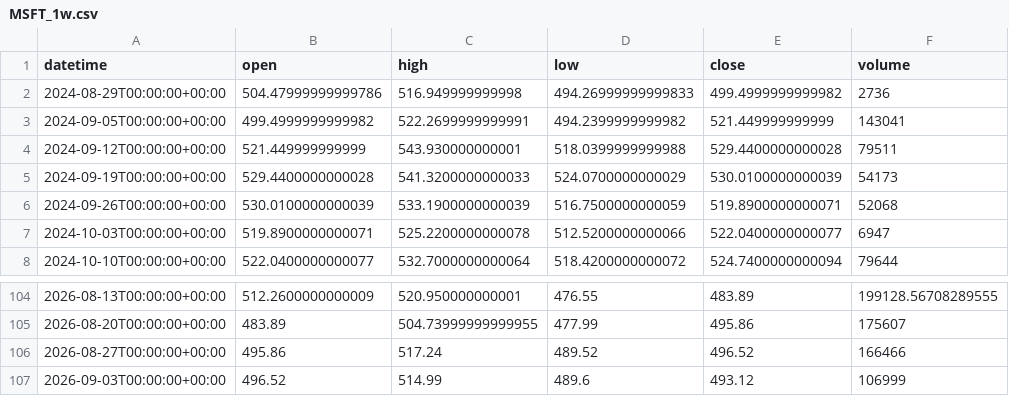
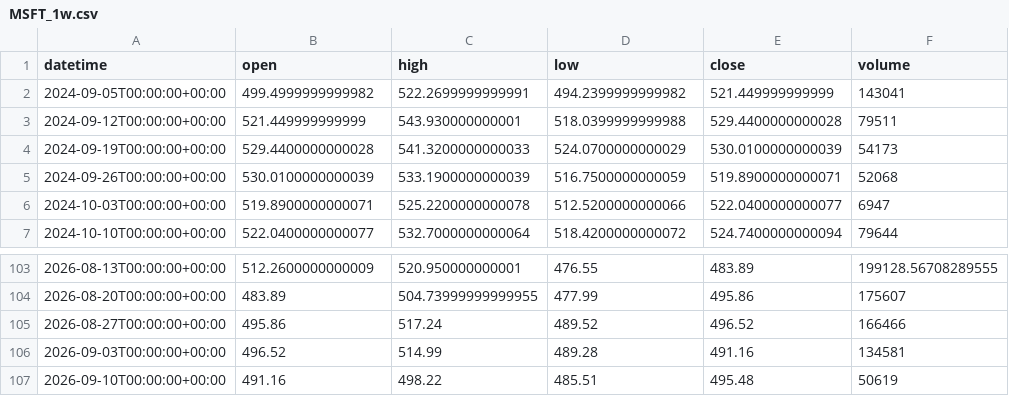
Before and after one commit to getdata-finance/msft-1w-ohlcv-stocks-historical-data, a CSV file: MSFT_1w.csv, drawn as a sheet; only a part is shown, gaps mark what is left out.

Commit message:
Update MSFT 1w OHLCV sample

```diff
--- a/MSFT_1w.csv
+++ b/MSFT_1w.csv
@@ -1,3 +1,2 @@
 datetime,open,high,low,close,volume
-2024-08-29T00:00:00+00:00,504.47999999999786,516.949999999998,494.26999999999833,499.4999999999982,2736
 2024-09-05T00:00:00+00:00,499.4999999999982,522.2699999999991,494.2399999999982,521.449999999999,143041
@@ -106,2 +105,3 @@ datetime,open,high,low,close,volume
 2026-08-27T00:00:00+00:00,495.86,517.24,489.52,496.52,166466
-2026-09-03T00:00:00+00:00,496.52,514.99,489.6,493.12,106999
+2026-09-03T00:00:00+00:00,496.52,514.99,489.28,491.16,134581
+2026-09-10T00:00:00+00:00,491.16,498.22,485.51,495.48,50619
```
Also changed, not shown: 1 other file.
